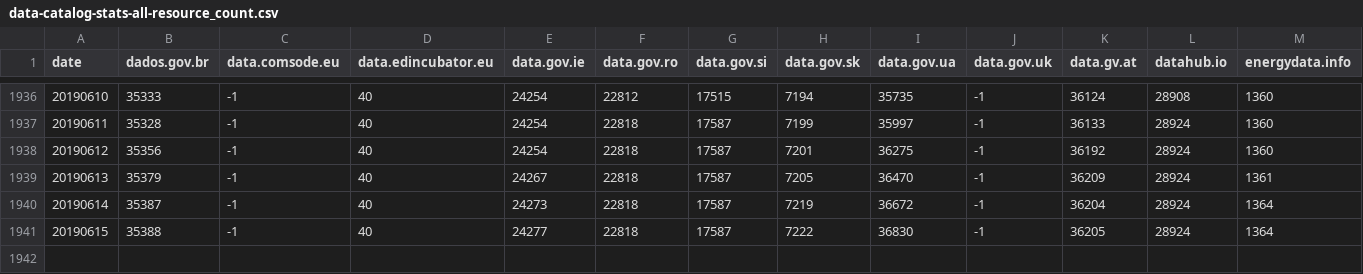
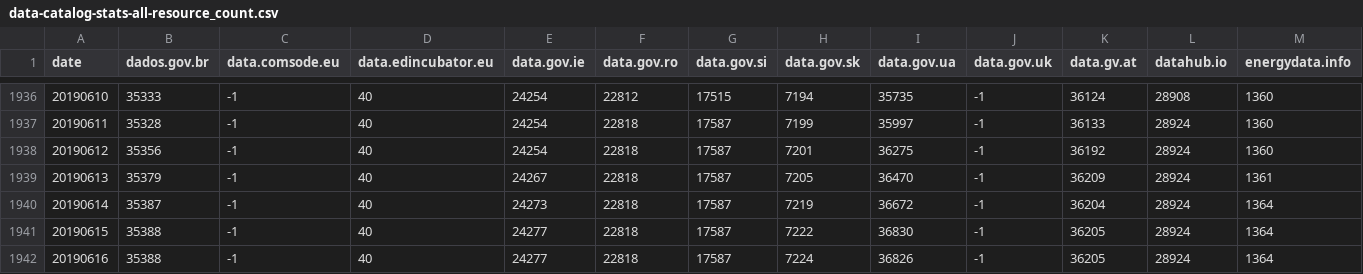
Before and after one commit to hanecak/data_data-catalog-stats, a CSV file: data-catalog-stats-all-resource_count.csv, drawn as a sheet; only a part is shown, gaps mark what is left out; rows hold the shown columns only; the diff names each change by its address in the sheet, - before the commit and + after, or states it on an @@ line.

```diff
--- a/data-catalog-stats-all-resource_count.csv
+++ b/data-catalog-stats-all-resource_count.csv
+row 1942: 20190616 | 35388 | -1 | 40 | 24277 | 22818 | 17587 | 7224 | 36826 | -1 | 36205 | 28924 | 1364
```
Also changed, not shown: data-catalog-stats-all-dataset_count.csv, data-catalog-stats-all-license_count.csv, 3 other files.
